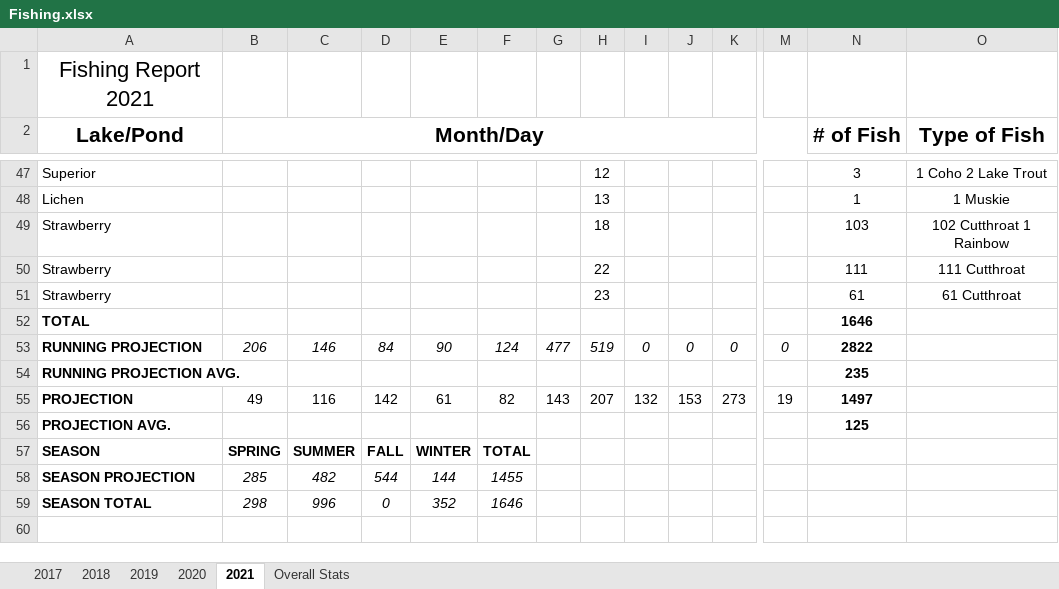
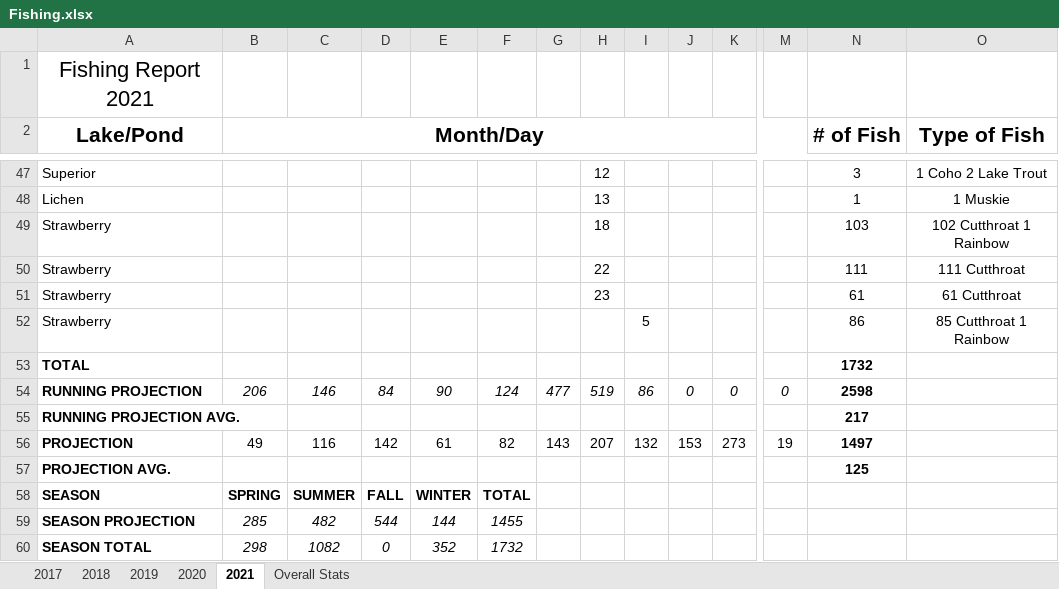
Before and after one commit to muskellunge-tiger/FitzFishing, an Excel workbook: Fishing.xlsx, sheet 2021, drawn as a sheet; only a part is shown, gaps mark what is left out; values as stored, in another font and other column widths than the file's, no borders; conditional formats not drawn; addresses are those after the commit; rows hold the shown columns only; the diff names each change by its address in the sheet, - before the commit and + after, or states it on an @@ line.

Commit message:
Update Fishing.xlsx

```diff
--- a/Fishing.xlsx (sheet 2021)
+++ b/Fishing.xlsx (sheet 2021)
+row 52: Strawberry |  |  |  |  |  |  |  | 5 |  |  |  | 86 | 85 Cutthroat 1 Rainbow
-N53 (# of Fish): 1646
+N53 (# of Fish): 1732
-I54: 0
+I54: 86
-N54 (# of Fish): 2822
+N54 (# of Fish): 2598
-N55 (# of Fish): 235
+N55 (# of Fish): 217
-C60: 996
+C60: 1082
-F60: 1646
+F60: 1732
```
Also changed, not shown: formulas that keep their value.
